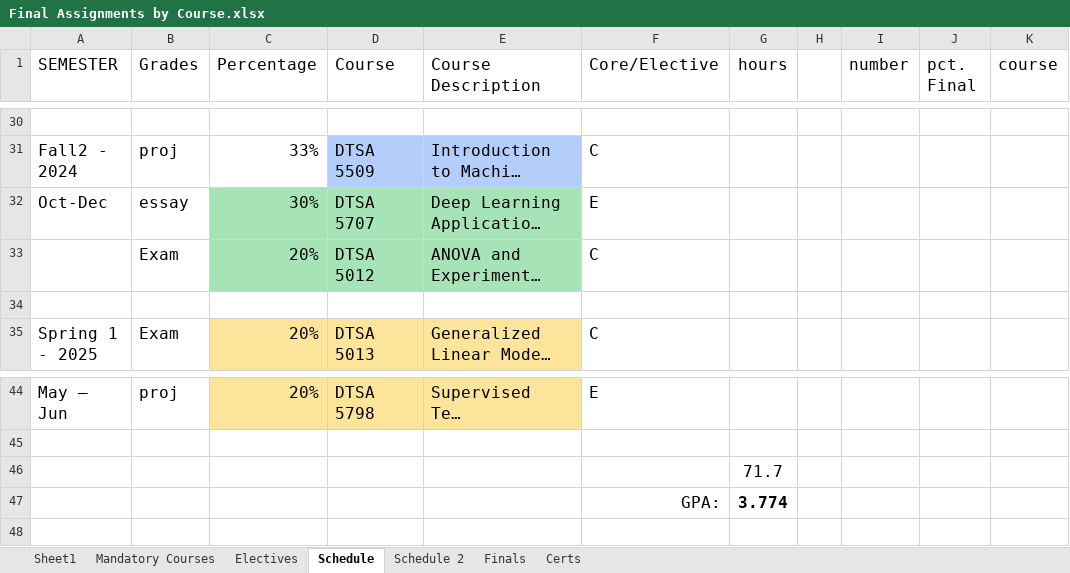
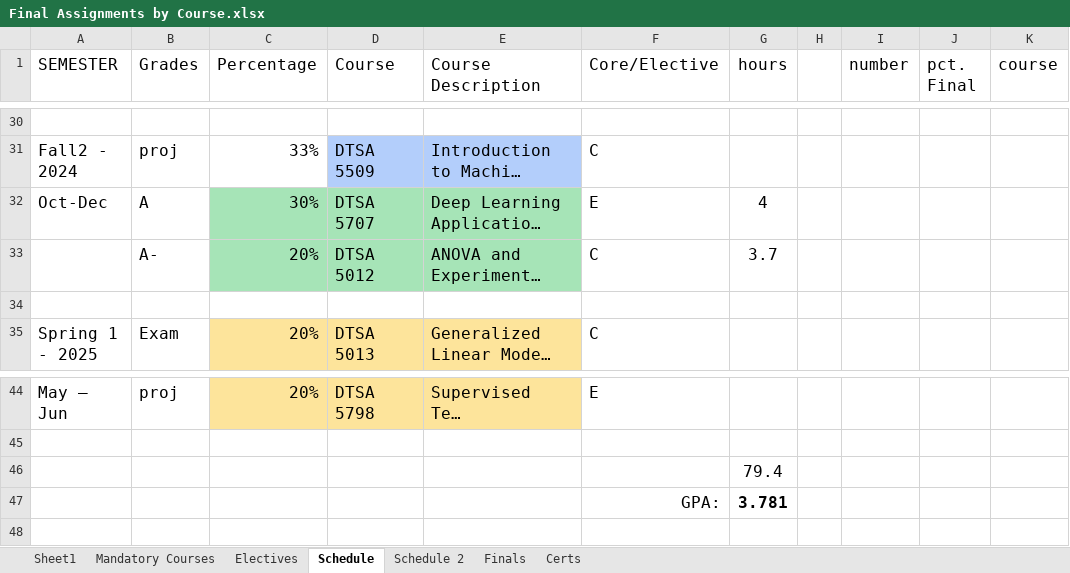
Before and after one commit to RyanJTalbot/MSDS, an Excel workbook: Resources/University of Colorado Boulder/Final Assignments by Course.xlsx, sheet Schedule, drawn as a sheet; only a part is shown, gaps mark what is left out; long unchanged cells end in …; values as stored, in another font and other column widths than the file's, no borders; conditional formats not drawn; the diff names each change by its address in the sheet, - before the commit and + after, or states it on an @@ line.

Commit message:
Update core

```diff
--- a/Resources/University of Colorado Boulder/Final Assignments by Course.xlsx (sheet Schedule)
+++ b/Resources/University of Colorado Boulder/Final Assignments by Course.xlsx (sheet Schedule)
-B32 (Grades): essay
+B32 (Grades): A
-G32 (hours): (empty)
+G32 (hours): 4
-B33 (Grades): Exam
+B33 (Grades): A-
-G33 (hours): (empty)
+G33 (hours): 3.7
-G46 (hours): 71.7
+G46 (hours): 79.4
-G47 (hours): 3.774
+G47 (hours): 3.781
```
